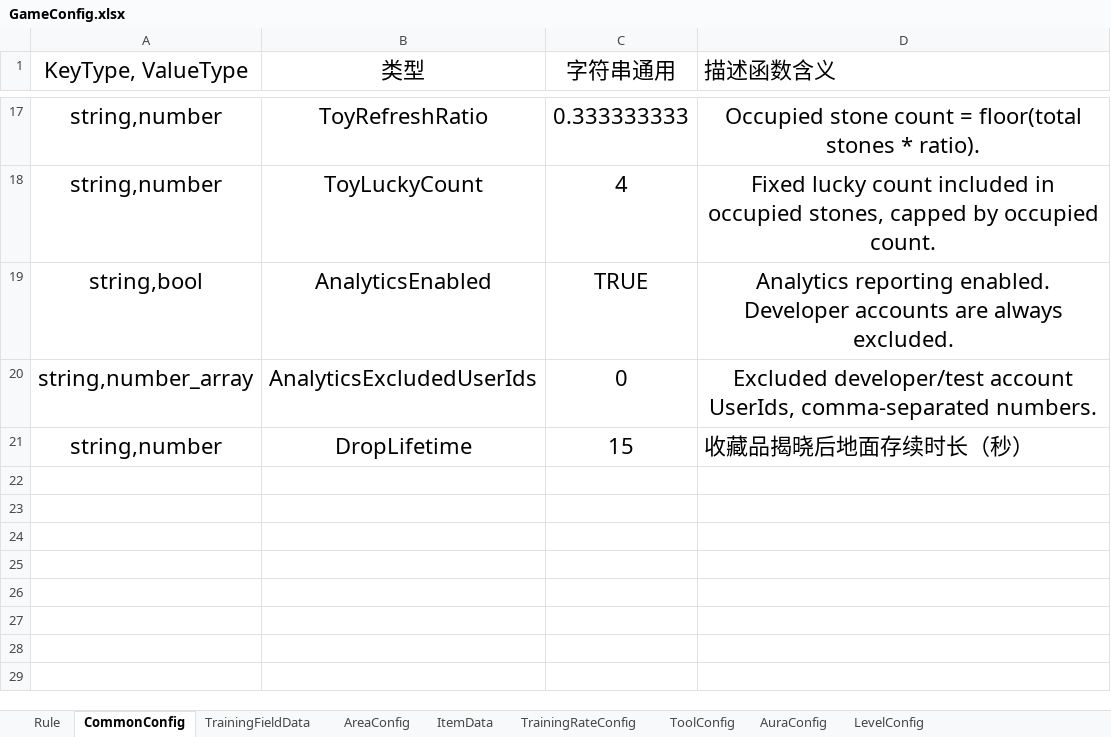
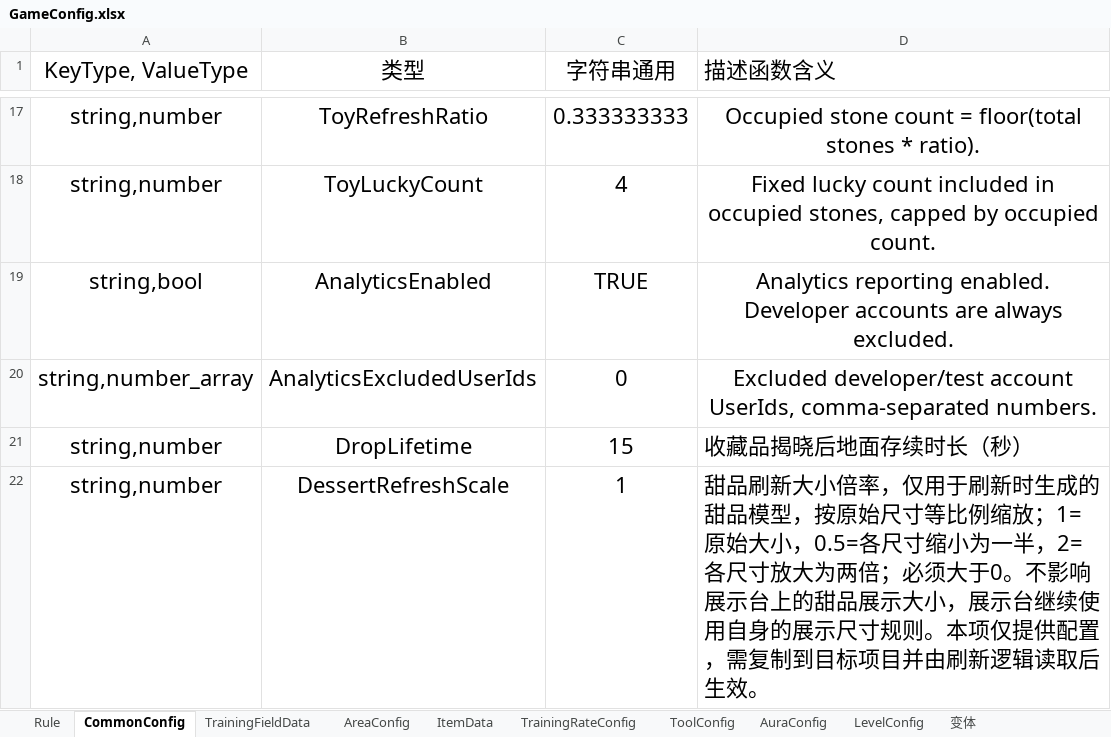
Before and after one commit to Lanransh/Roblox_Y1, an Excel workbook: 配置文档/GameConfig.xlsx, sheet CommonConfig, drawn as a sheet; only a part is shown, gaps mark what is left out; values as stored, in another font and other column widths than the file's, no borders; the diff names each change by its address in the sheet, - before the commit and + after, or states it on an @@ line.

```diff
--- a/配置文档/GameConfig.xlsx (sheet CommonConfig)
+++ b/配置文档/GameConfig.xlsx (sheet CommonConfig)
+sheet tab: 变体
+row 22: string,number | DessertRefreshScale | 1 | 甜品刷新大小倍率，仅用于刷新时生成的甜品模型，按原始尺寸等比例缩放；1=原始大小，0.5=各尺寸缩小为一半，2=各尺寸放大为两倍；必须大于0。不影响展示台上的甜品展示大小，展示台继续使用自身的展示尺寸规则。本项仅提供配置，需复制到目标项目并由刷新逻辑读取后生效。
```
Also changed, not shown: sheet Rule, other sheet tabs, 45 other files.
